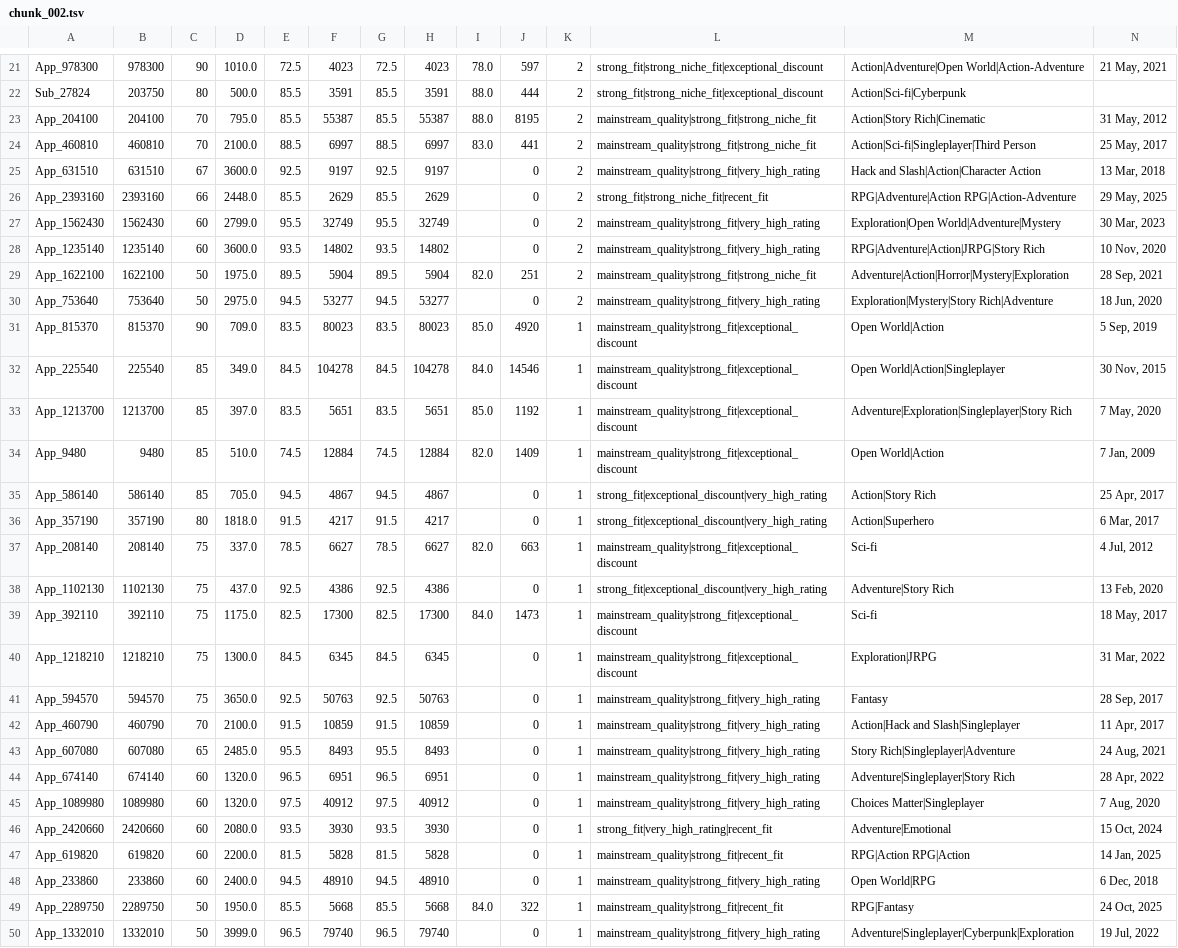
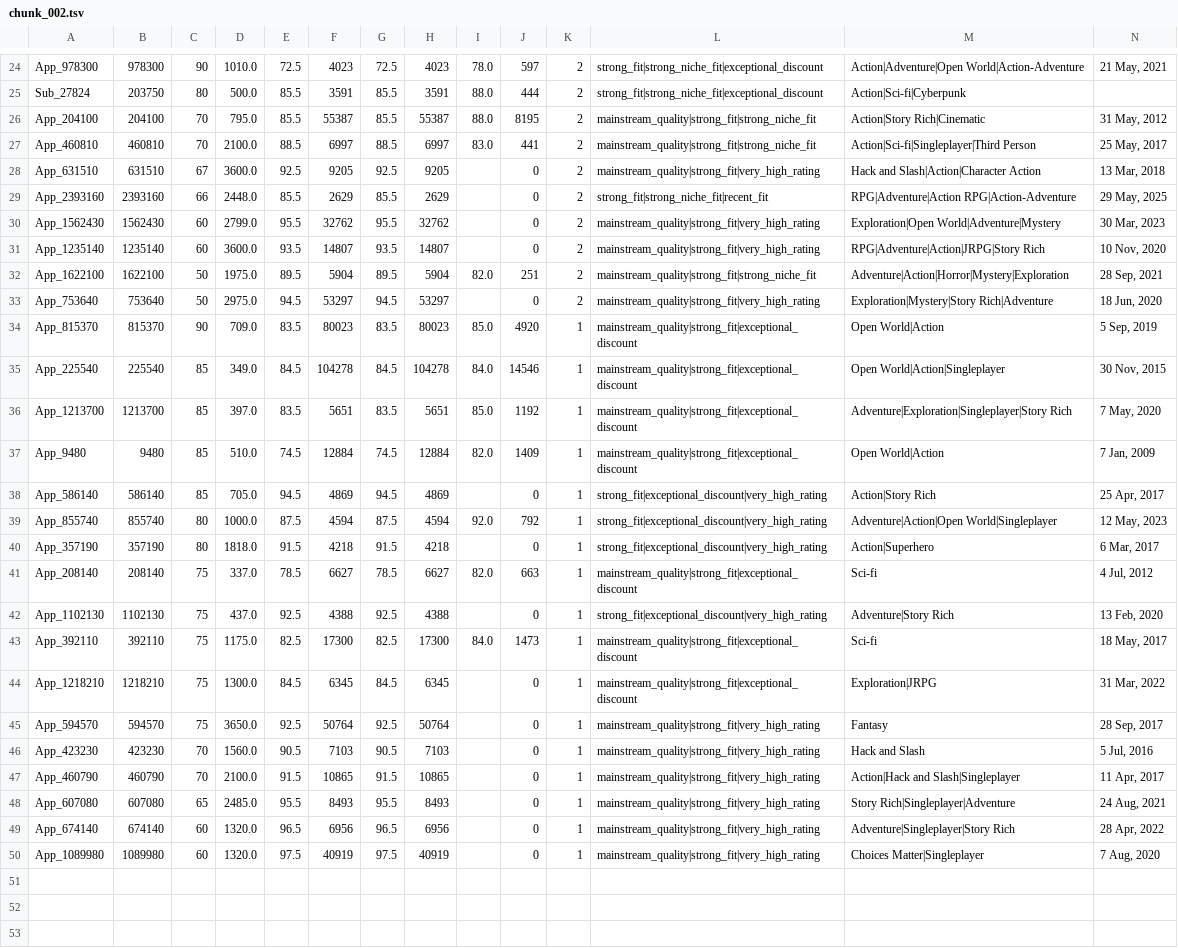
Before and after one commit to kentrap2011-hub/steam-kz-deals-2, a TSV file: data/production/shortlist/chunk_002.tsv, drawn as a sheet; only a part is shown, gaps mark what is left out; removed rows and columns are numbered as before the commit, all else as after; rows hold the shown columns only; the diff covers the shown part only; the diff names each change by its address in the sheet, - before the commit and + after, or states it on an @@ line.

```diff
--- a/data/production/shortlist/chunk_002.tsv
+++ b/data/production/shortlist/chunk_002.tsv
-F28: 9197
+F28: 9205
-H28: 9197
+H28: 9205
-F30: 32749
+F30: 32762
-H30: 32749
+H30: 32762
-F31: 14802
+F31: 14807
-H31: 14802
+H31: 14807
-F33: 53277
+F33: 53297
-H33: 53277
+H33: 53297
-F38: 4867
+F38: 4869
-H38: 4867
+H38: 4869
+row 39: App_855740 | 855740 | 80 | 1000.0 | 87.5 | 4594 | 87.5 | 4594 | 92.0 | 792 | 1 | strong_fit|exceptional_discount|very_high_rating | Adventure|Action|Open World|Singleplayer | 12 May, 2023
-F40: 4217
+F40: 4218
-H40: 4217
+H40: 4218
-F42: 4386
+F42: 4388
-H42: 4386
+H42: 4388
-F45: 50763
+F45: 50764
-H45: 50763
+H45: 50764
+row 46: App_423230 | 423230 | 70 | 1560.0 | 90.5 | 7103 | 90.5 | 7103 |  | 0 | 1 | mainstream_quality|strong_fit|very_high_rating | Hack and Slash | 5 Jul, 2016
-F47: 10859
+F47: 10865
-H47: 10859
+H47: 10865
-F49: 6951
+F49: 6956
-H49: 6951
+H49: 6956
-F50: 40912
+F50: 40919
-H50: 40912
+H50: 40919
-row 46: App_2420660 | 2420660 | 60 | 2080.0 | 93.5 | 3930 | 93.5 | 3930 |  | 0 | 1 | strong_fit|very_high_rating|recent_fit | Adventure|Emotional | 15 Oct, 2024
-row 47: App_619820 | 619820 | 60 | 2200.0 | 81.5 | 5828 | 81.5 | 5828 |  | 0 | 1 | mainstream_quality|strong_fit|recent_fit | RPG|Action RPG|Action | 14 Jan, 2025
-row 48: App_233860 | 233860 | 60 | 2400.0 | 94.5 | 48910 | 94.5 | 48910 |  | 0 | 1 | mainstream_quality|strong_fit|very_high_rating | Open World|RPG | 6 Dec, 2018
-row 49: App_2289750 | 2289750 | 50 | 1950.0 | 85.5 | 5668 | 85.5 | 5668 | 84.0 | 322 | 1 | mainstream_quality|strong_fit|recent_fit | RPG|Fantasy | 24 Oct, 2025
-row 50: App_1332010 | 1332010 | 50 | 3999.0 | 96.5 | 79740 | 96.5 | 79740 |  | 0 | 1 | mainstream_quality|strong_fit|very_high_rating | Adventure|Singleplayer|Cyberpunk|Exploration | 19 Jul, 2022
```
Also changed, not shown: 3 added rows and 12 edited cells elsewhere in this file, data/production/shortlist/chunk_003.tsv, data/production/shortlist/chunk_004.tsv, 11 other files.
